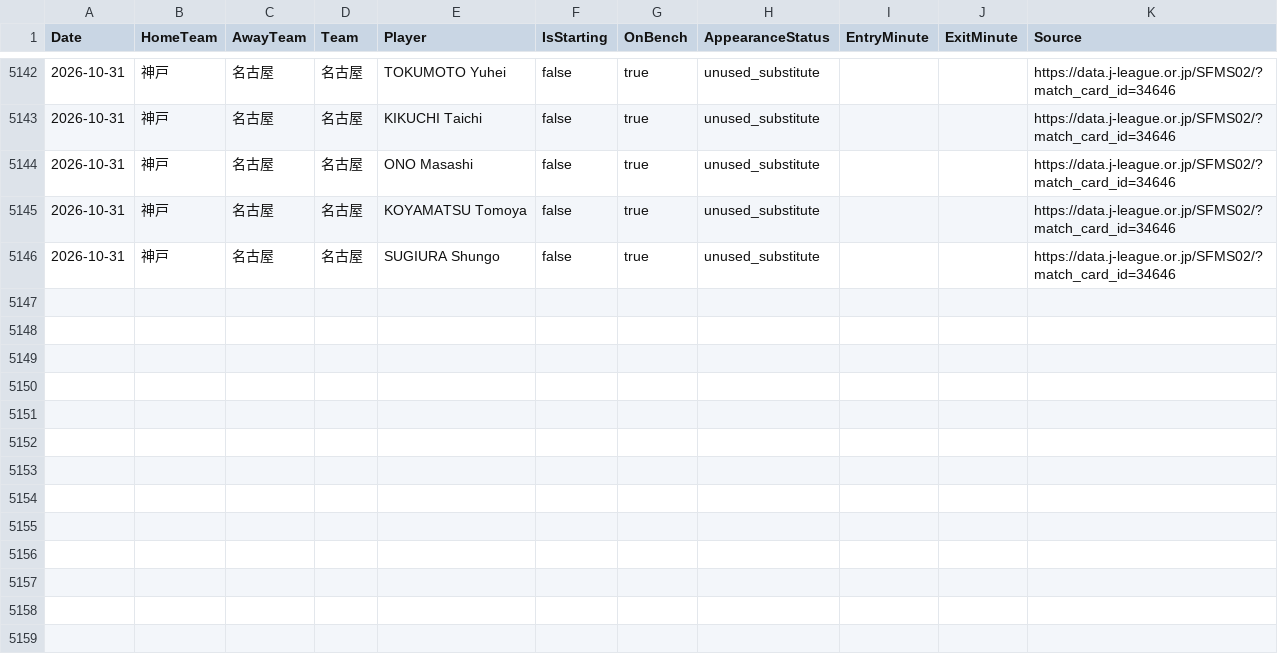
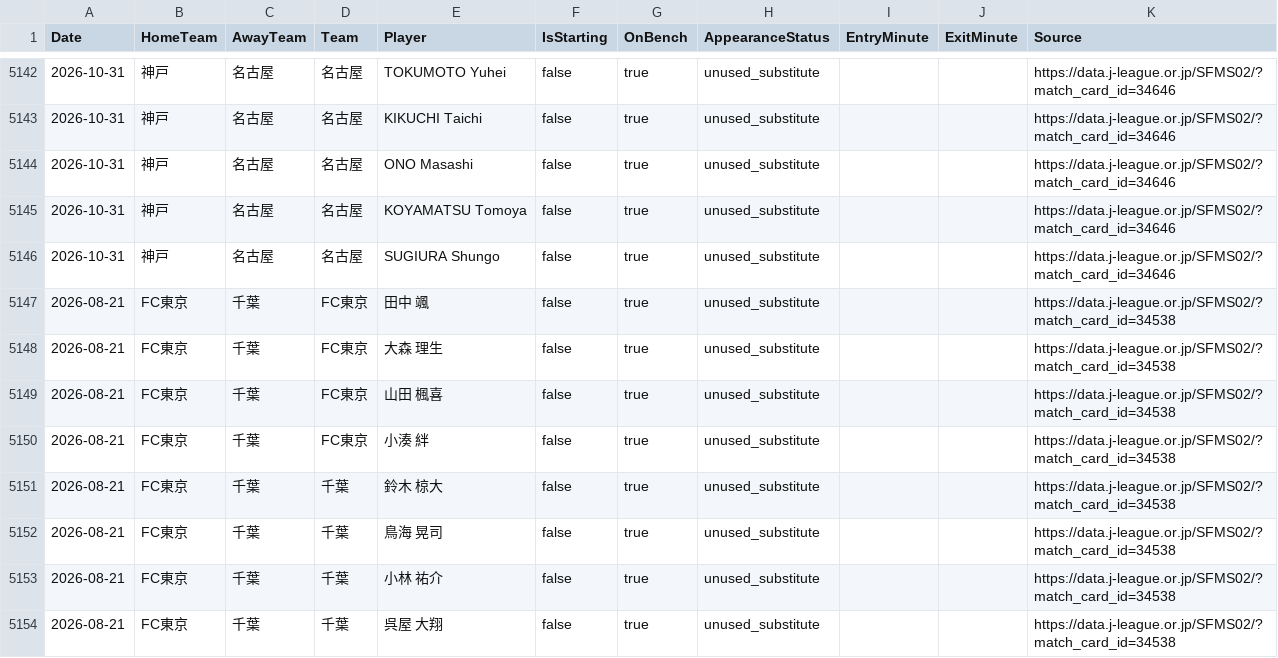
Before and after one commit to zj03204112-hub/-, a CSV file: data/season_match_detail/J1_League_2026_27_players.csv, drawn as a sheet; only a part is shown, gaps mark what is left out; the diff names each change by its address in the sheet, - before the commit and + after, or states it on an @@ line.

Commit message:
Add official unused bench lists for FC Tokyo-Chiba on 2026-08-21

```diff
--- a/data/season_match_detail/J1_League_2026_27_players.csv
+++ b/data/season_match_detail/J1_League_2026_27_players.csv
+row 5147: 2026-08-21 | FC東京 | 千葉 | FC東京 | 田中 颯 | false | true | unused_substitute |  |  | https://data.j-league.or.jp/SFMS02/?match_card_id=34538
+row 5148: 2026-08-21 | FC東京 | 千葉 | FC東京 | 大森 理生 | false | true | unused_substitute |  |  | https://data.j-league.or.jp/SFMS02/?match_card_id=34538
+row 5149: 2026-08-21 | FC東京 | 千葉 | FC東京 | 山田 楓喜 | false | true | unused_substitute |  |  | https://data.j-league.or.jp/SFMS02/?match_card_id=34538
+row 5150: 2026-08-21 | FC東京 | 千葉 | FC東京 | 小湊 絆 | false | true | unused_substitute |  |  | https://data.j-league.or.jp/SFMS02/?match_card_id=34538
+row 5151: 2026-08-21 | FC東京 | 千葉 | 千葉 | 鈴木 椋大 | false | true | unused_substitute |  |  | https://data.j-league.or.jp/SFMS02/?match_card_id=34538
+row 5152: 2026-08-21 | FC東京 | 千葉 | 千葉 | 鳥海 晃司 | false | true | unused_substitute |  |  | https://data.j-league.or.jp/SFMS02/?match_card_id=34538
+row 5153: 2026-08-21 | FC東京 | 千葉 | 千葉 | 小林 祐介 | false | true | unused_substitute |  |  | https://data.j-league.or.jp/SFMS02/?match_card_id=34538
+row 5154: 2026-08-21 | FC東京 | 千葉 | 千葉 | 呉屋 大翔 | false | true | unused_substitute |  |  | https://data.j-league.or.jp/SFMS02/?match_card_id=34538
```
